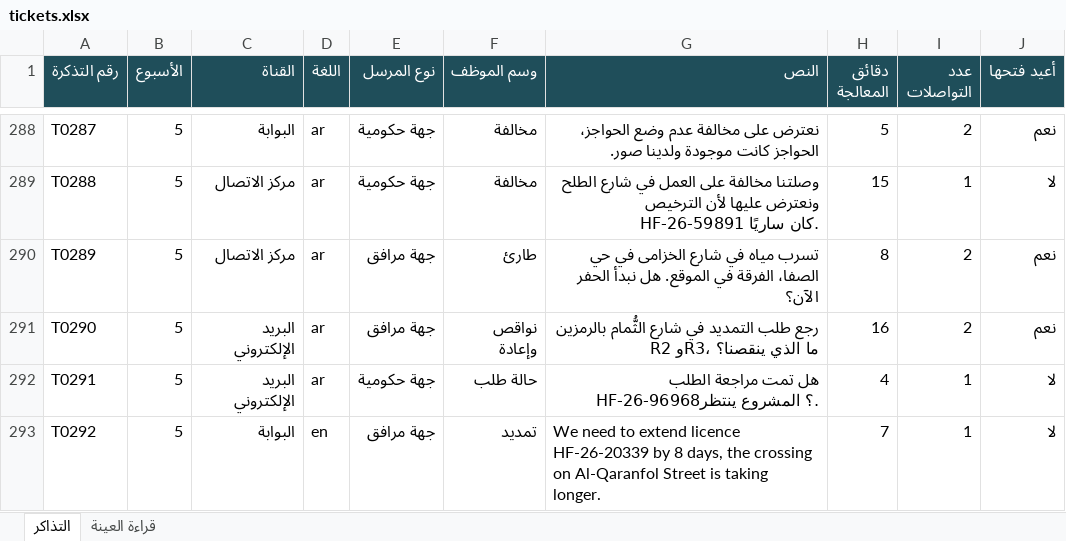
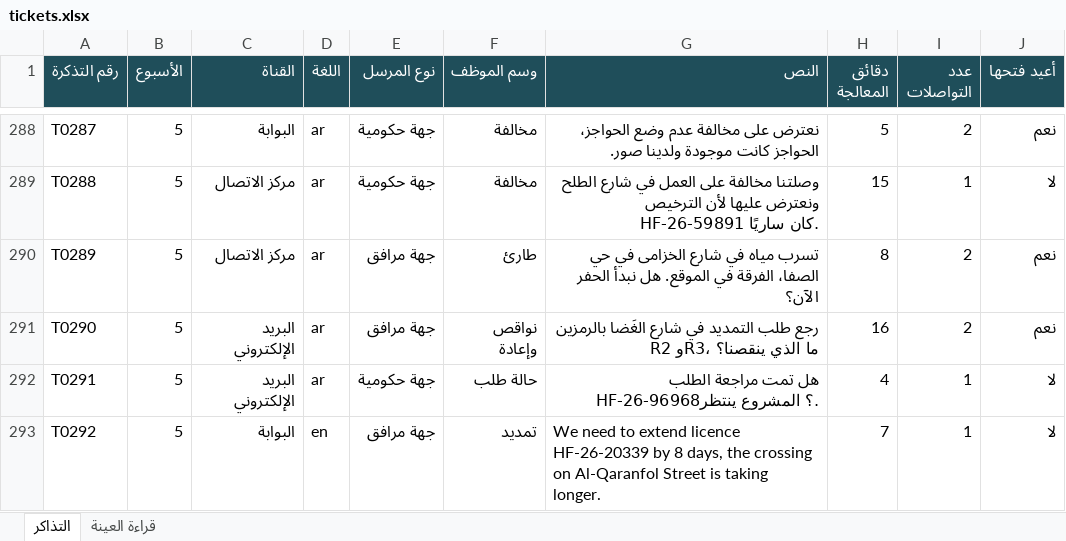
Before and after one commit to SDAIAAcademy/lds-prd-201, an Excel workbook: labs/files/tickets.xlsx, sheet التذاكر, drawn as a sheet; only a part is shown, gaps mark what is left out; values as stored, in another font and other column widths than the file's, no borders; the diff covers the shown part only; the diff names each change by its address in the sheet, - before the commit and + after, or states it on an @@ line.

```diff
--- a/labs/files/tickets.xlsx (sheet التذاكر)
+++ b/labs/files/tickets.xlsx (sheet التذاكر)
-G291 (النص): …في شارع الثُّمام بالرمزين R2…
+G291 (النص): …في شارع الغَضا بالرمزين R2…
```
Also changed, not shown: 47 edited cells elsewhere in this sheet, labs/files/eval_candidates.xlsx, labs/files/prototype_log.xlsx, 24 other files.
